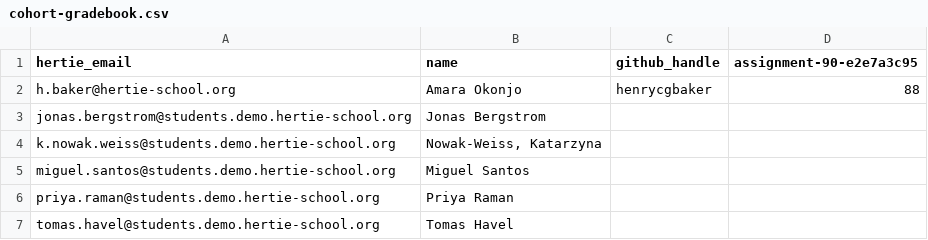
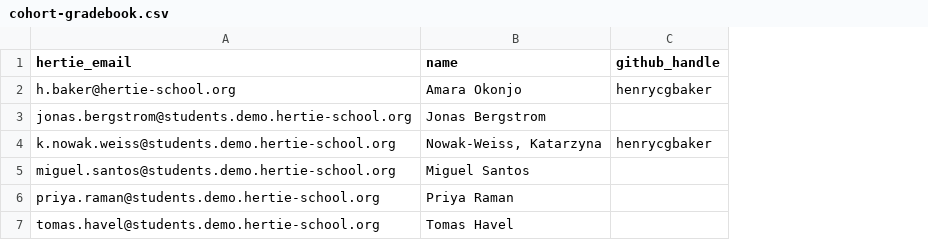
Before and after one commit to hertie-dsl-demo-f2026/classroom-config, a CSV file: cohort-gradebook.csv, drawn as a sheet; the diff names each change by its address in the sheet, - before the commit and + after, or states it on an @@ line.

```diff
--- a/cohort-gradebook.csv
+++ b/cohort-gradebook.csv
-column D (assignment-90-e2e7a3c95), row 2: 88
-C4 (github_handle): (empty)
+C4 (github_handle): henrycgbaker
```
Also changed, not shown: 1 other file.
